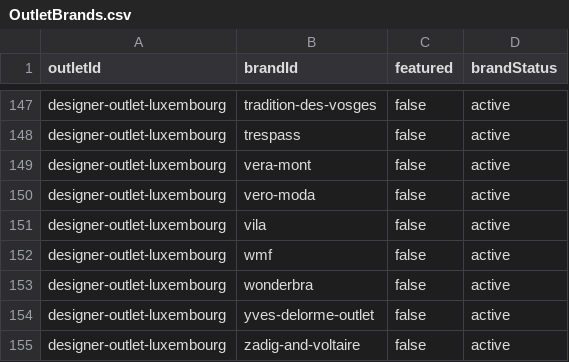
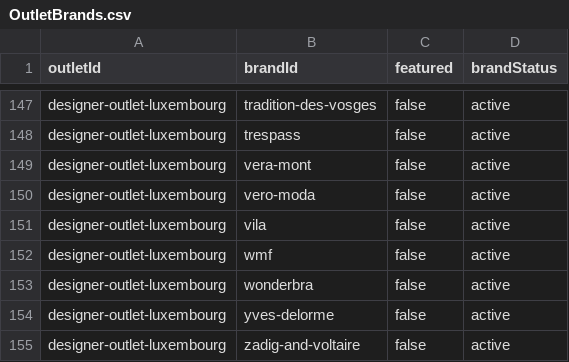
Before and after one commit to emirhandmr93/my-outlet-guide, a CSV file: MasterData/OutletBrands.csv, drawn as a sheet; only a part is shown, gaps mark what is left out.

Commit message:
Complete Luxembourg outlet brand coverage

```diff
--- a/MasterData/OutletBrands.csv
+++ b/MasterData/OutletBrands.csv
@@ -153,3 +153,3 @@ designer-outlet-luxembourg,wmf,false,active
 designer-outlet-luxembourg,wonderbra,false,active
-designer-outlet-luxembourg,yves-delorme-outlet,false,active
+designer-outlet-luxembourg,yves-delorme,false,active
 designer-outlet-luxembourg,zadig-and-voltaire,false,active
```
Also changed, not shown: MasterData/Brands.csv, 6 other files.
